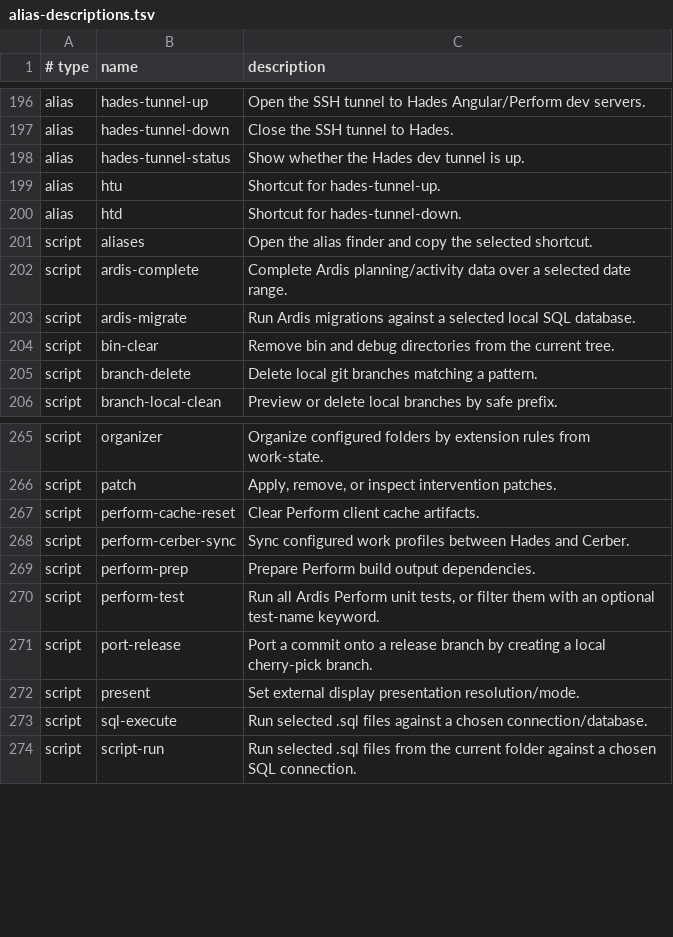
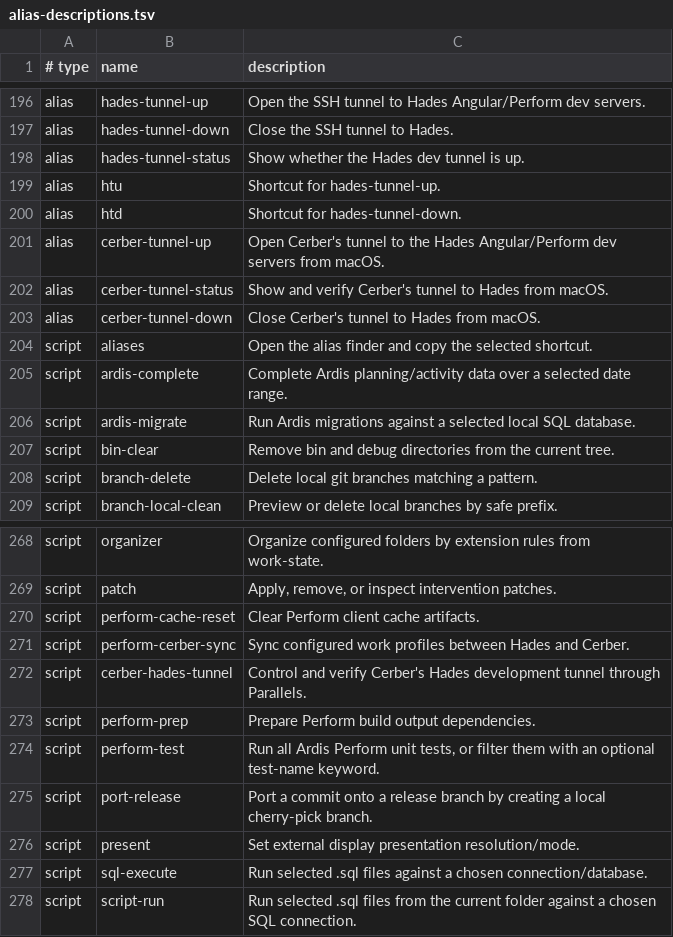
Before and after one commit to AndiOliverIon/mac-forge, a TSV file: configs/alias-descriptions.tsv, drawn as a sheet; only a part is shown, gaps mark what is left out.

Commit message:
feat(cerber): add persistent Hades tunnel controls

```diff
--- a/configs/alias-descriptions.tsv
+++ b/configs/alias-descriptions.tsv
@@ -200,2 +200,5 @@ alias	htu	Shortcut for hades-tunnel-up.
 alias	htd	Shortcut for hades-tunnel-down.
+alias	cerber-tunnel-up	Open Cerber's tunnel to the Hades Angular/Perform dev servers from macOS.
+alias	cerber-tunnel-status	Show and verify Cerber's tunnel to Hades from macOS.
+alias	cerber-tunnel-down	Close Cerber's tunnel to Hades from macOS.
 script	aliases	Open the alias finder and copy the selected shortcut.
@@ -268,2 +271,3 @@ script	perform-cache-reset	Clear Perform client cache artifacts.
 script	perform-cerber-sync	Sync configured work profiles between Hades and Cerber.
+script	cerber-hades-tunnel	Control and verify Cerber's Hades development tunnel through Parallels.
 script	perform-prep	Prepare Perform build output dependencies.
```
Also changed, not shown: 3 other files.
